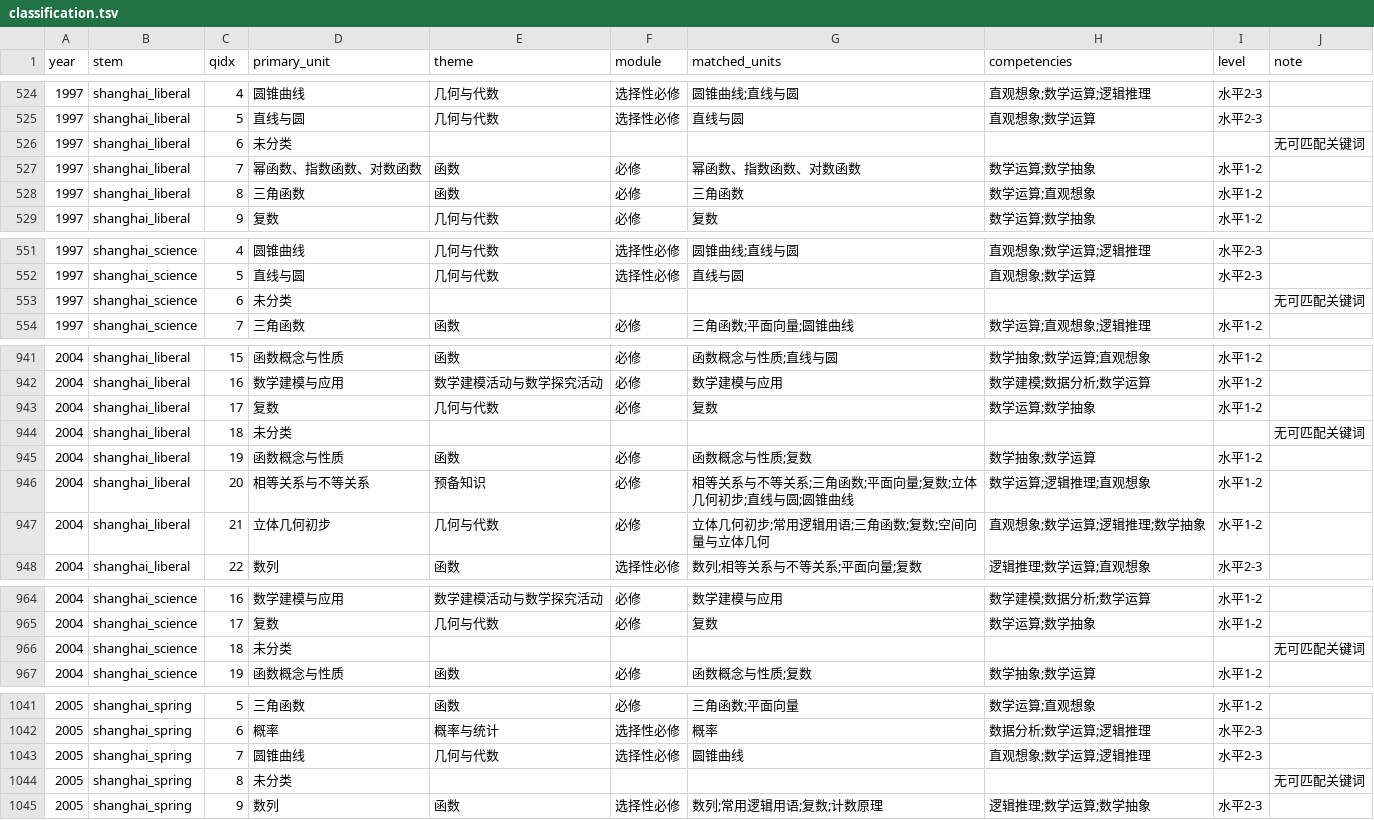
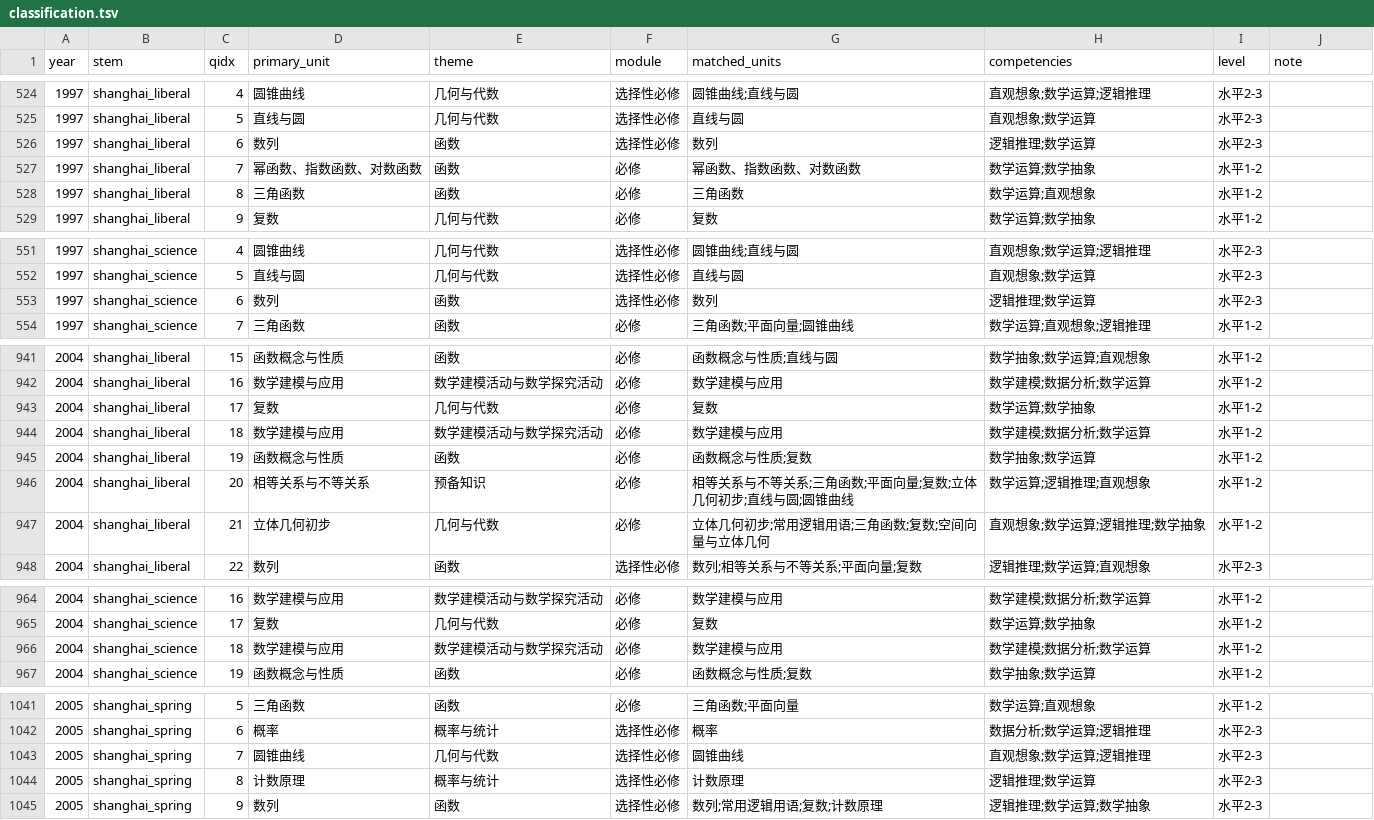
Before and after one commit to mypopydev/Gaokao-Math-Problems-Compilation, a TSV file: docs/classify/classification.tsv, drawn as a sheet; only a part is shown, gaps mark what is left out; the diff covers the shown part only.

```diff
--- a/docs/classify/classification.tsv
+++ b/docs/classify/classification.tsv
@@ -525,3 +525,3 @@ year	stem	qidx	primary_unit	theme	module	matched_units	competencies	level	note
 1997	shanghai_liberal	5	直线与圆	几何与代数	选择性必修	直线与圆	直观想象;数学运算	水平2-3	
-1997	shanghai_liberal	6	未分类						无可匹配关键词
+1997	shanghai_liberal	6	数列	函数	选择性必修	数列	逻辑推理;数学运算	水平2-3	
 1997	shanghai_liberal	7	幂函数、指数函数、对数函数	函数	必修	幂函数、指数函数、对数函数	数学运算;数学抽象	水平1-2	
@@ -552,3 +552,3 @@ year	stem	qidx	primary_unit	theme	module	matched_units	competencies	level	note
 1997	shanghai_science	5	直线与圆	几何与代数	选择性必修	直线与圆	直观想象;数学运算	水平2-3	
-1997	shanghai_science	6	未分类						无可匹配关键词
+1997	shanghai_science	6	数列	函数	选择性必修	数列	逻辑推理;数学运算	水平2-3	
 1997	shanghai_science	7	三角函数	函数	必修	三角函数;平面向量;圆锥曲线	数学运算;直观想象;逻辑推理	水平1-2	
@@ -943,3 +943,3 @@ year	stem	qidx	primary_unit	theme	module	matched_units	competencies	level	note
 2004	shanghai_liberal	17	复数	几何与代数	必修	复数	数学运算;数学抽象	水平1-2	
-2004	shanghai_liberal	18	未分类						无可匹配关键词
+2004	shanghai_liberal	18	数学建模与应用	数学建模活动与数学探究活动	必修	数学建模与应用	数学建模;数据分析;数学运算	水平1-2	
 2004	shanghai_liberal	19	函数概念与性质	函数	必修	函数概念与性质;复数	数学抽象;数学运算	水平1-2	
@@ -965,3 +965,3 @@ year	stem	qidx	primary_unit	theme	module	matched_units	competencies	level	note
 2004	shanghai_science	17	复数	几何与代数	必修	复数	数学运算;数学抽象	水平1-2	
-2004	shanghai_science	18	未分类						无可匹配关键词
+2004	shanghai_science	18	数学建模与应用	数学建模活动与数学探究活动	必修	数学建模与应用	数学建模;数据分析;数学运算	水平1-2	
 2004	shanghai_science	19	函数概念与性质	函数	必修	函数概念与性质;复数	数学抽象;数学运算	水平1-2	
@@ -1043,3 +1043,3 @@ year	stem	qidx	primary_unit	theme	module	matched_units	competencies	level	note
 2005	shanghai_spring	7	圆锥曲线	几何与代数	选择性必修	圆锥曲线	直观想象;数学运算;逻辑推理	水平2-3	
-2005	shanghai_spring	8	未分类						无可匹配关键词
+2005	shanghai_spring	8	计数原理	概率与统计	选择性必修	计数原理	逻辑推理;数学运算	水平2-3	
 2005	shanghai_spring	9	数列	函数	选择性必修	数列;常用逻辑用语;复数;计数原理	逻辑推理;数学运算;数学抽象	水平2-3	
```
Also changed, not shown: 118 edited cells elsewhere in this file, 3 other files.
